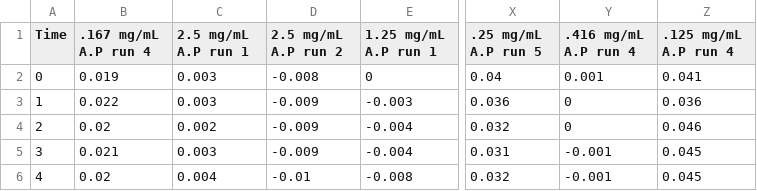
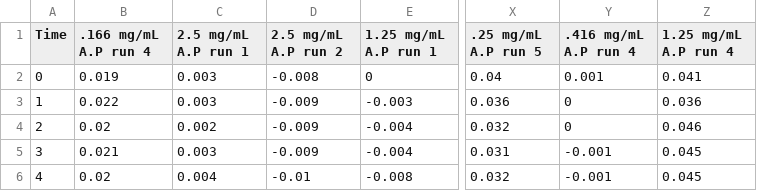
Before and after one commit to jjas0nn/alkaline_phosphatase_thermostability, a CSV file: dataset/ap_17052018.csv, drawn as a sheet; only a part is shown, gaps mark what is left out; the diff names each change by its address in the sheet, - before the commit and + after, or states it on an @@ line.

```diff
--- a/dataset/ap_17052018.csv
+++ b/dataset/ap_17052018.csv
-B1: .167 mg/mL A.P run 4
+B1: .166 mg/mL A.P run 4
-Z1: .125 mg/mL A.P run 4
+Z1: 1.25 mg/mL A.P run 4
```
Also changed, not shown: 2 other files.
